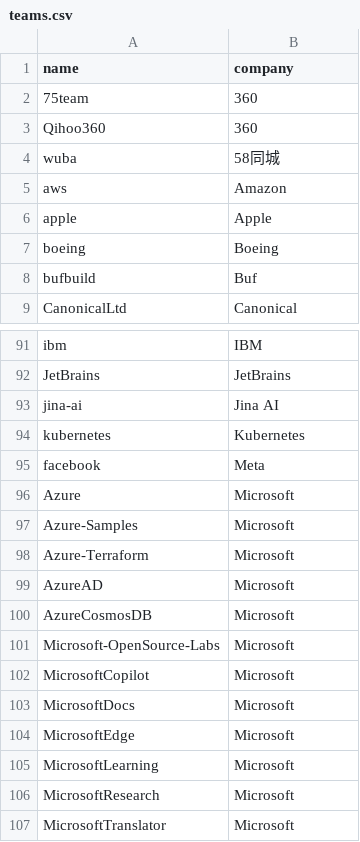
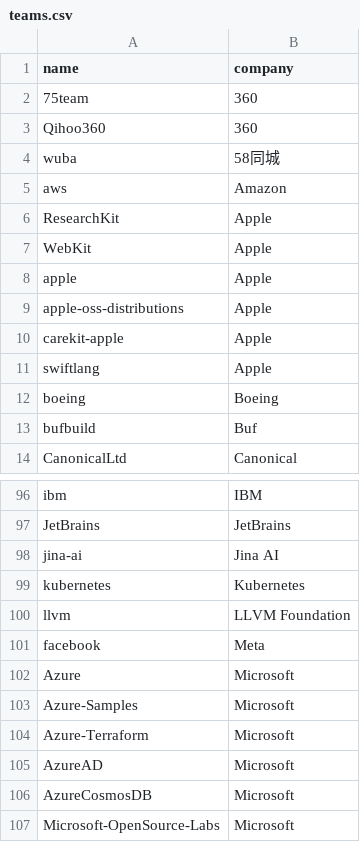
Before and after one commit to LeslieLeung/opensource-lighthouse, a CSV file: data/teams.csv, drawn as a sheet; only a part is shown, gaps mark what is left out; the shorter side is filled out with more unchanged rows.

Commit message:
feat: apple teams

```diff
--- a/data/teams.csv
+++ b/data/teams.csv
@@ -5,3 +5,8 @@ wuba,58同城
 aws,Amazon
+ResearchKit,Apple
+WebKit,Apple
 apple,Apple
+apple-oss-distributions,Apple
+carekit-apple,Apple
+swiftlang,Apple
 boeing,Boeing
@@ -94,2 +99,3 @@ jina-ai,Jina AI
 kubernetes,Kubernetes
+llvm,LLVM Foundation
 facebook,Meta
```
